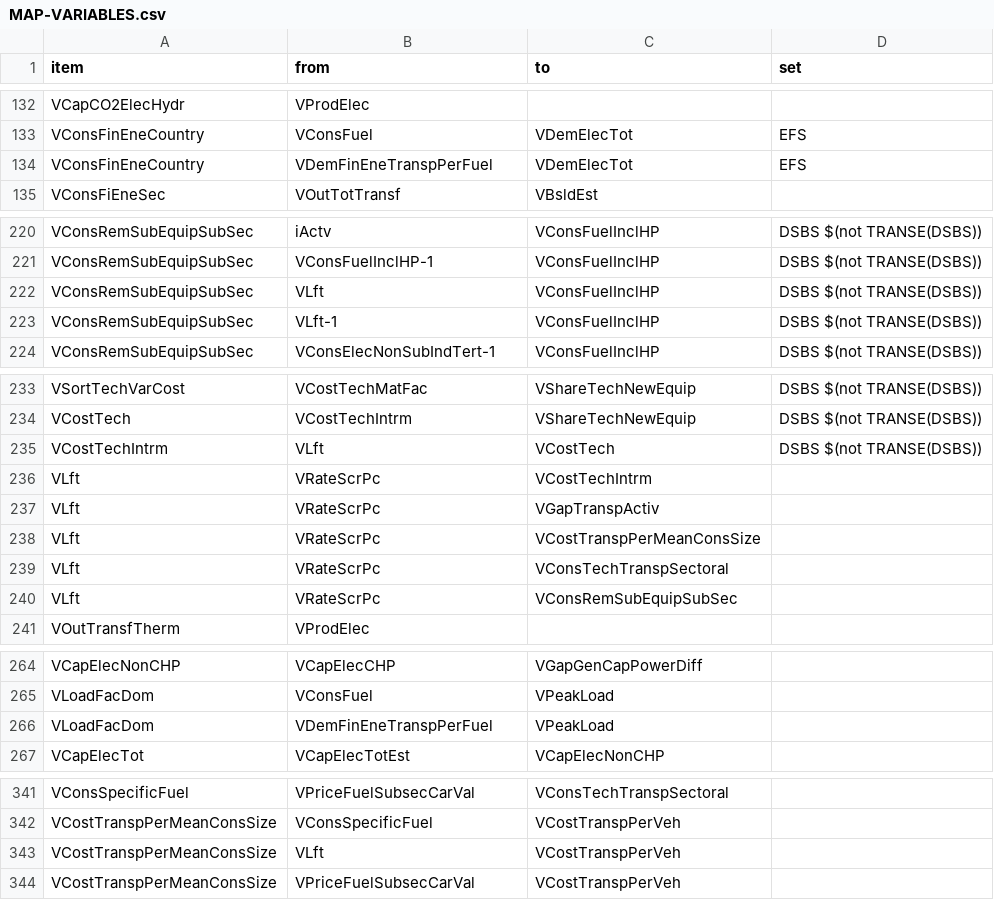
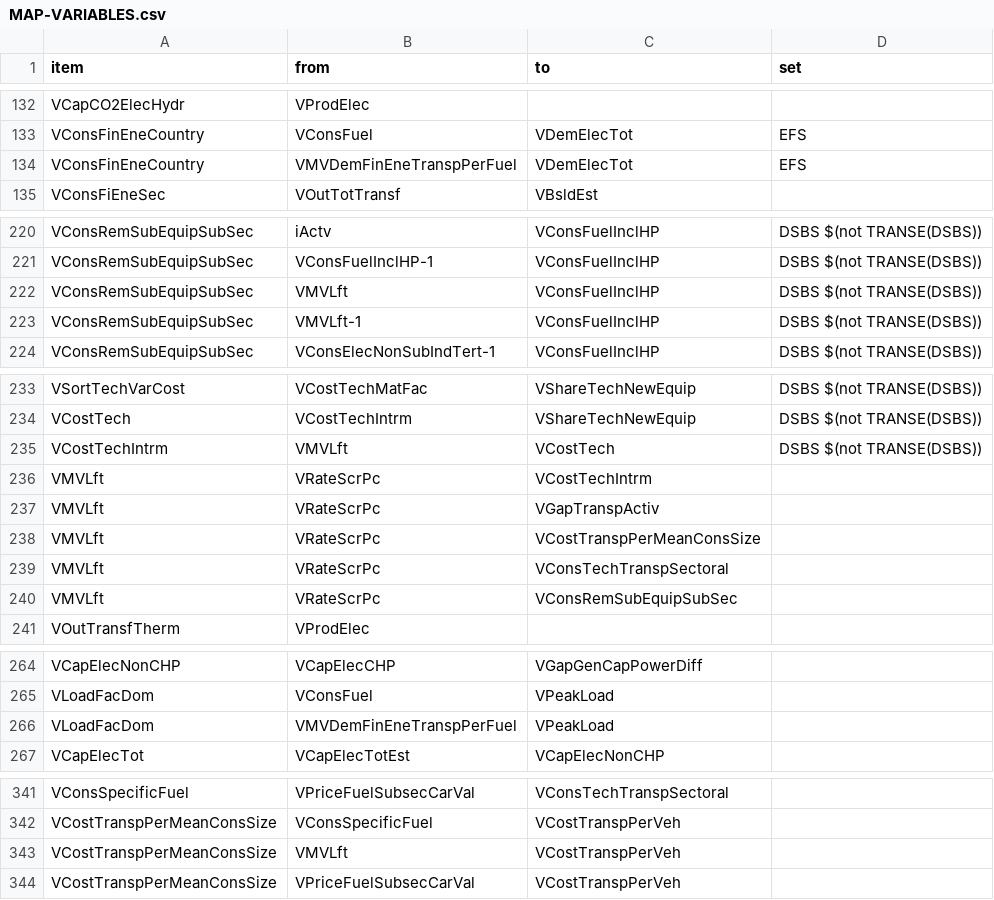
Before and after one commit to e3modelling/OPEN-PROM, a CSV file: MAP-VARIABLES.csv, drawn as a sheet; only a part is shown, gaps mark what is left out.

Commit message:
01_Transport interdependent variables

```diff
--- a/MAP-VARIABLES.csv
+++ b/MAP-VARIABLES.csv
@@ -133,3 +133,3 @@ VCapCO2ElecHydr,VProdElec,,
 VConsFinEneCountry,VConsFuel,VDemElecTot,EFS
-VConsFinEneCountry,VDemFinEneTranspPerFuel,VDemElecTot,EFS
+VConsFinEneCountry,VMVDemFinEneTranspPerFuel,VDemElecTot,EFS
 VConsFiEneSec,VOutTotTransf,VBsldEst,
@@ -221,4 +221,4 @@ VConsRemSubEquipSubSec,iActv,VConsFuelInclHP,DSBS $(not TRANSE(DSBS))
 VConsRemSubEquipSubSec,VConsFuelInclHP-1,VConsFuelInclHP,DSBS $(not TRANSE(DSBS))
-VConsRemSubEquipSubSec,VLft,VConsFuelInclHP,DSBS $(not TRANSE(DSBS))
-VConsRemSubEquipSubSec,VLft-1,VConsFuelInclHP,DSBS $(not TRANSE(DSBS))
+VConsRemSubEquipSubSec,VMVLft,VConsFuelInclHP,DSBS $(not TRANSE(DSBS))
+VConsRemSubEquipSubSec,VMVLft-1,VConsFuelInclHP,DSBS $(not TRANSE(DSBS))
 VConsRemSubEquipSubSec,VConsElecNonSubIndTert-1,VConsFuelInclHP,DSBS $(not TRANSE(DSBS))
@@ -234,8 +234,8 @@ VSortTechVarCost,VCostTechMatFac,VShareTechNewEquip,DSBS $(not TRANSE(DSBS))
 VCostTech,VCostTechIntrm,VShareTechNewEquip,DSBS $(not TRANSE(DSBS))
-VCostTechIntrm,VLft,VCostTech,DSBS $(not TRANSE(DSBS))
-VLft,VRateScrPc,VCostTechIntrm,
-VLft,VRateScrPc,VGapTranspActiv,
-VLft,VRateScrPc,VCostTranspPerMeanConsSize,
-VLft,VRateScrPc,VConsTechTranspSectoral,
-VLft,VRateScrPc,VConsRemSubEquipSubSec,
+VCostTechIntrm,VMVLft,VCostTech,DSBS $(not TRANSE(DSBS))
+VMVLft,VRateScrPc,VCostTechIntrm,
+VMVLft,VRateScrPc,VGapTranspActiv,
+VMVLft,VRateScrPc,VCostTranspPerMeanConsSize,
+VMVLft,VRateScrPc,VConsTechTranspSectoral,
+VMVLft,VRateScrPc,VConsRemSubEquipSubSec,
 VOutTransfTherm,VProdElec,,
@@ -265,3 +265,3 @@ VCapElecNonCHP,VCapElecCHP,VGapGenCapPowerDiff,
 VLoadFacDom,VConsFuel,VPeakLoad,
-VLoadFacDom,VDemFinEneTranspPerFuel,VPeakLoad,
+VLoadFacDom,VMVDemFinEneTranspPerFuel,VPeakLoad,
 VCapElecTot,VCapElecTotEst,VCapElecNonCHP,
@@ -342,3 +342,3 @@ VConsSpecificFuel,VPriceFuelSubsecCarVal,VConsTechTranspSectoral,
 VCostTranspPerMeanConsSize,VConsSpecificFuel,VCostTranspPerVeh,
-VCostTranspPerMeanConsSize,VLft,VCostTranspPerVeh,
+VCostTranspPerMeanConsSize,VMVLft,VCostTranspPerVeh,
 VCostTranspPerMeanConsSize,VPriceFuelSubsecCarVal,VCostTranspPerVeh,
```
Also changed, not shown: MENA-PROM mapping - mena_prom_mapping.csv, OLD-NEW Mapping.csv, 9 other files.
